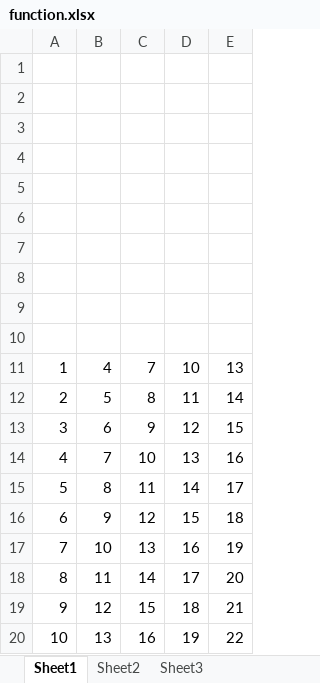
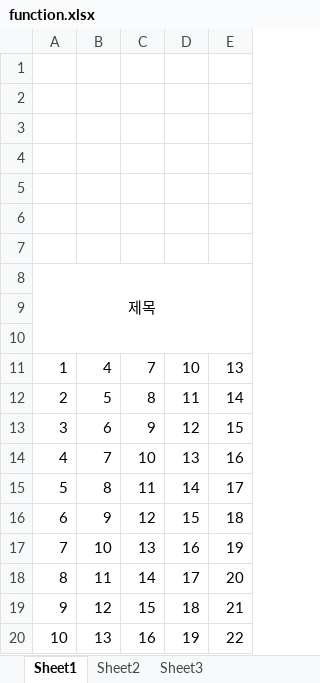
Before and after one commit to seonupark/bloghelp, an Excel workbook: function.xlsx, sheet Sheet1, drawn as a sheet; values as stored, in another font and other column widths than the file's, no borders; the diff names each change by its address in the sheet, - before the commit and + after, or states it on an @@ line.

Commit message:
merge

```diff
--- a/function.xlsx (sheet Sheet1)
+++ b/function.xlsx (sheet Sheet1)
-A8: (empty)
+A8: 제목
+A8:E10 merged
```
Also changed, not shown: 1 other file.
